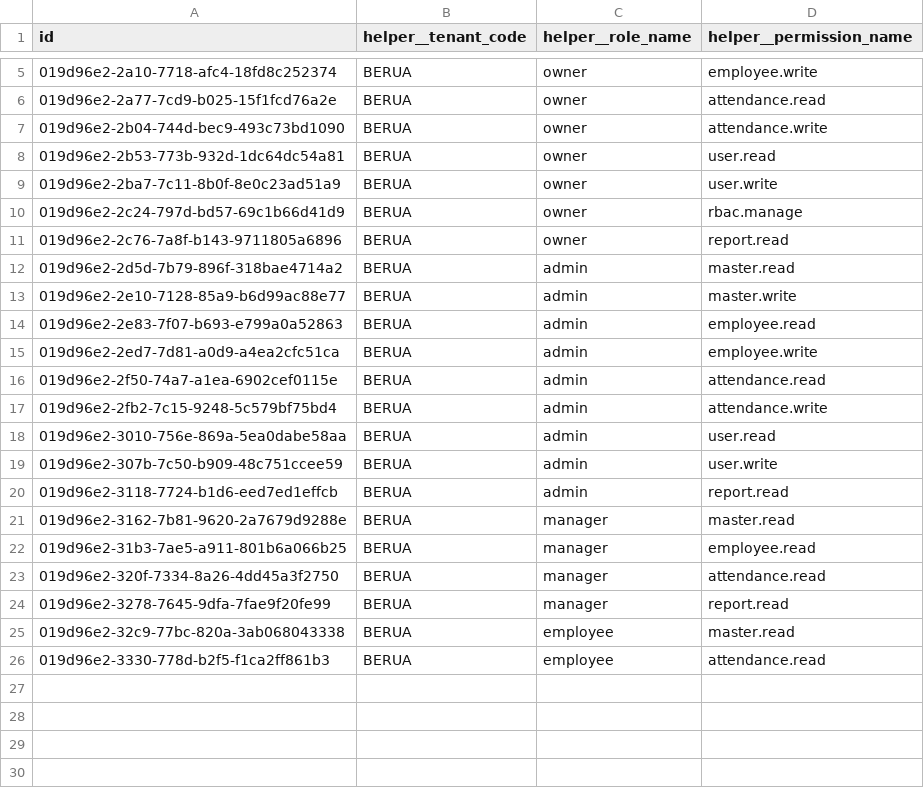
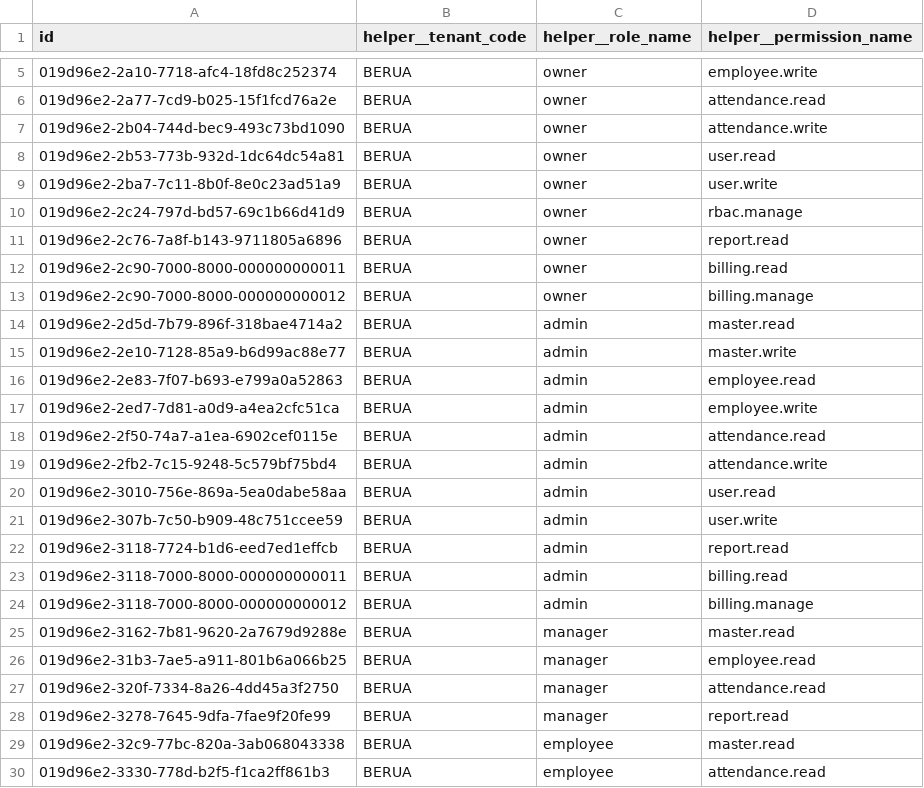
Before and after one commit to irhamsahbana/artisancode-backend-go, a CSV file: db/seeds/data/role_permissions.csv, drawn as a sheet; only a part is shown, gaps mark what is left out; the diff names each change by its address in the sheet, - before the commit and + after, or states it on an @@ line.

Commit message:
feat: add billing permissions and roles to internal templates

```diff
--- a/db/seeds/data/role_permissions.csv
+++ b/db/seeds/data/role_permissions.csv
+row 12: 019d96e2-2c90-7000-8000-000000000011 | BERUA | owner | billing.read
+row 13: 019d96e2-2c90-7000-8000-000000000012 | BERUA | owner | billing.manage
+row 23: 019d96e2-3118-7000-8000-000000000011 | BERUA | admin | billing.read
+row 24: 019d96e2-3118-7000-8000-000000000012 | BERUA | admin | billing.manage
```
Also changed, not shown: db/seeds/data/internal_template_permissions.csv, db/seeds/data/internal_template_role_permissions.csv, 4 other files.
